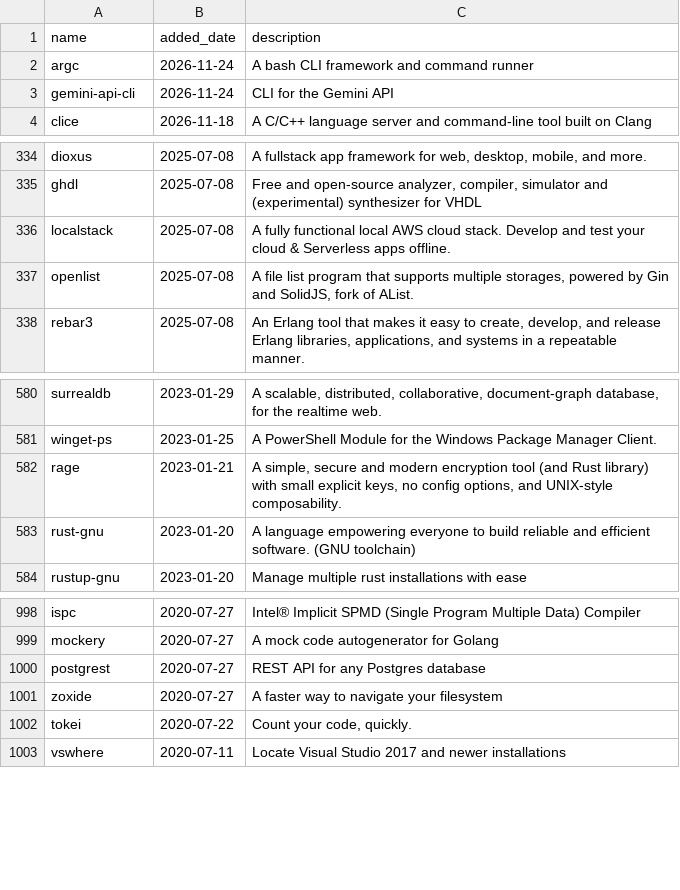
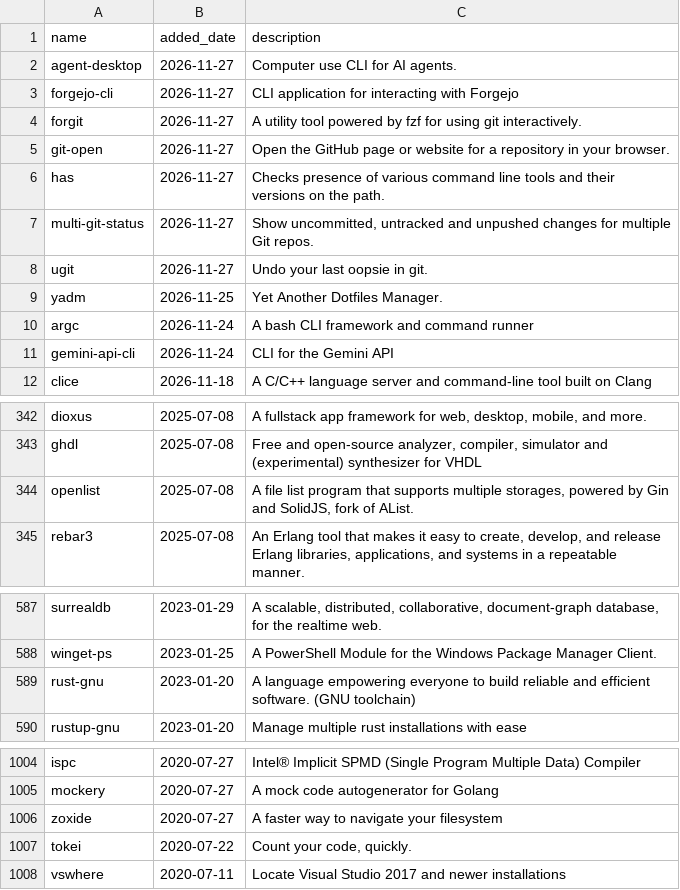
Before and after one commit to scillidan/actions, a CSV file: scoop-manifests/added_main.csv, drawn as a sheet; only a part is shown, gaps mark what is left out.

```diff
--- a/scoop-manifests/added_main.csv
+++ b/scoop-manifests/added_main.csv
@@ -1,2 +1,10 @@
 name,added_date,description
+agent-desktop,2026-11-27,Computer use CLI for AI agents.
+forgejo-cli,2026-11-27,CLI application for interacting with Forgejo
+forgit,2026-11-27,A utility tool powered by fzf for using git interactively.
+git-open,2026-11-27,Open the GitHub page or website for a repository in your browser.
+has,2026-11-27,Checks presence of various command line tools and their versions on the path.
+multi-git-status,2026-11-27,"Show uncommitted, untracked and unpushed changes for multiple Git repos."
+ugit,2026-11-27,Undo your last oopsie in git.
+yadm,2026-11-25,Yet Another Dotfiles Manager.
 argc,2026-11-24,A bash CLI framework and command runner
@@ -335,3 +343,2 @@ dioxus,2025-07-08,"A fullstack app framework for web, desktop, mobile, and more.
 ghdl,2025-07-08,"Free and open-source analyzer, compiler, simulator and (experimental) synthesizer for VHDL"
-localstack,2025-07-08,A fully functional local AWS cloud stack. Develop and test your cloud & Serverless apps offline.
 openlist,2025-07-08,"A file list program that supports multiple storages, powered by Gin and SolidJS, fork of AList."
@@ -581,3 +588,2 @@ surrealdb,2023-01-29,"A scalable, distributed, collaborative, document-graph dat
 winget-ps,2023-01-25,A PowerShell Module for the Windows Package Manager Client.
-rage,2023-01-21,"A simple, secure and modern encryption tool (and Rust library) with small explicit keys, no config options, and UNIX-style composability."
 rust-gnu,2023-01-20,A language empowering everyone to build reliable and efficient software. (GNU toolchain)
@@ -999,3 +1005,2 @@ ispc,2020-07-27,Intel® Implicit SPMD (Single Program Multiple Data) Compiler
 mockery,2020-07-27,A mock code autogenerator for Golang
-postgrest,2020-07-27,REST API for any Postgres database
 zoxide,2020-07-27,A faster way to navigate your filesystem
```
Also changed, not shown: scoop-manifests/added_extras.csv, scoop-manifests/archived.csv, 3 other files.
